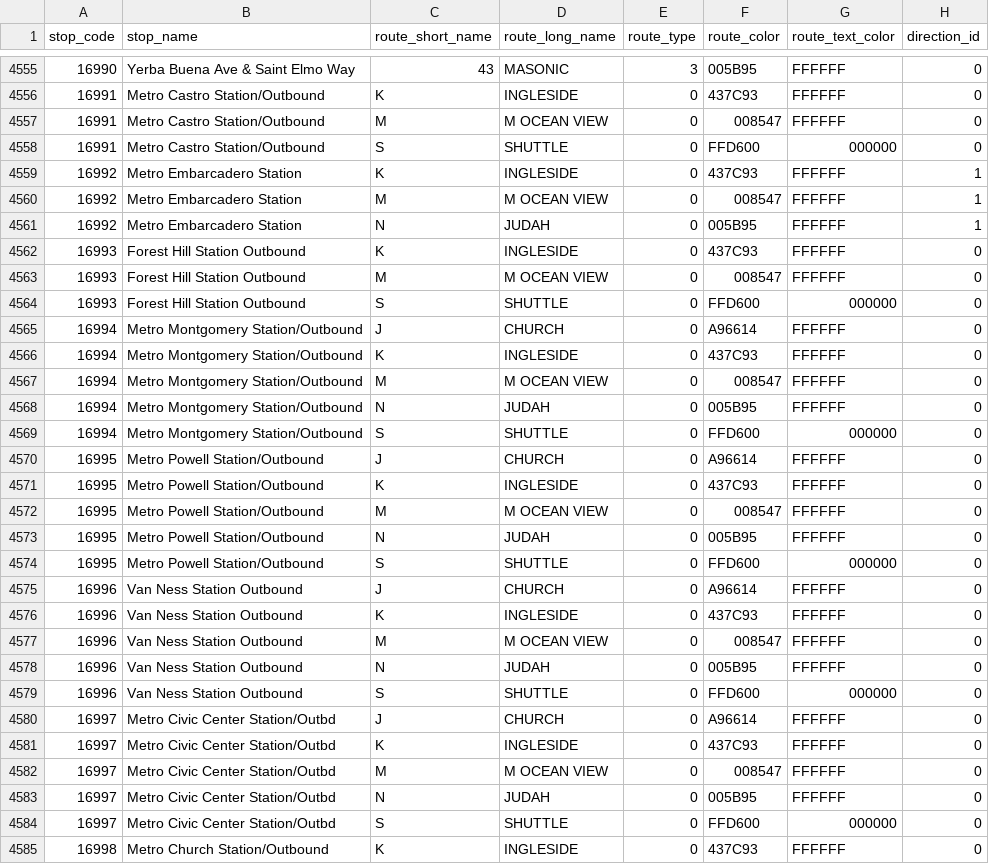
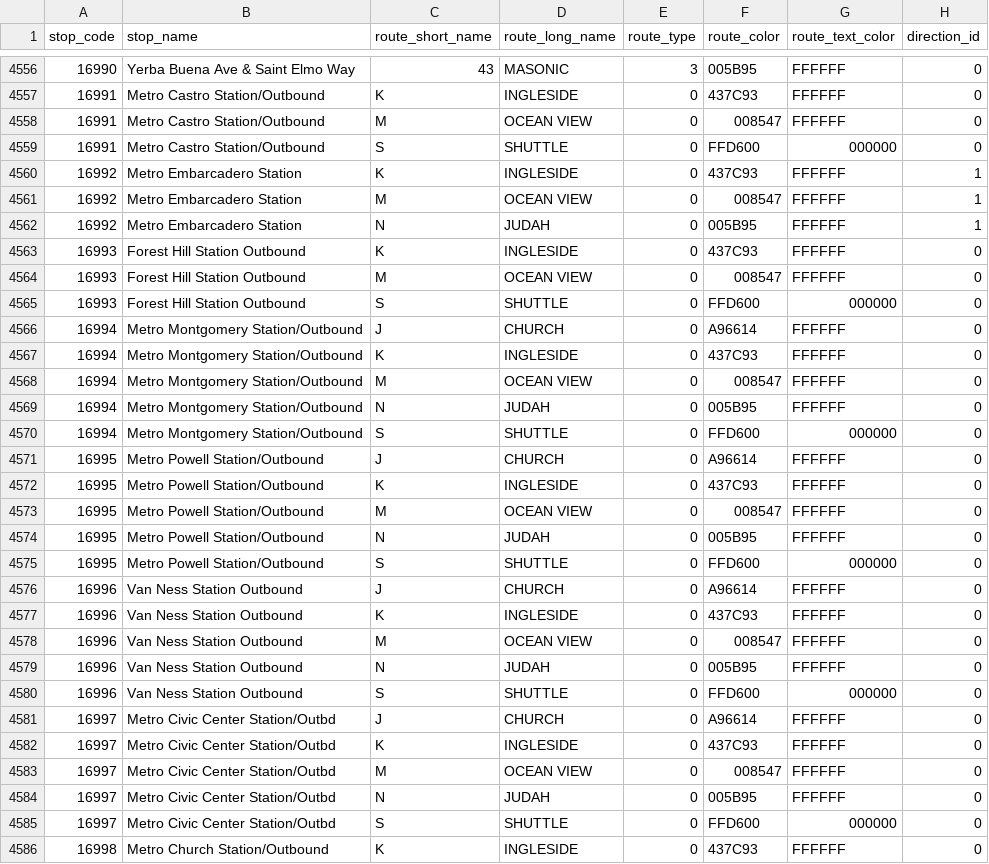
Before and after one commit to MingweiSamuel/muni-sign, a CSV file: public/data/stop_times.csv, drawn as a sheet; only a part is shown, gaps mark what is left out; addresses are those after the commit; the diff covers the shown part only; the diff names each change by its address in the sheet, - before the commit and + after, or states it on an @@ line.

```diff
--- a/public/data/stop_times.csv
+++ b/public/data/stop_times.csv
-D4558 (route_long_name): M OCEAN VIEW
+D4558 (route_long_name): OCEAN VIEW
-D4561 (route_long_name): M OCEAN VIEW
+D4561 (route_long_name): OCEAN VIEW
-D4564 (route_long_name): M OCEAN VIEW
+D4564 (route_long_name): OCEAN VIEW
-D4568 (route_long_name): M OCEAN VIEW
+D4568 (route_long_name): OCEAN VIEW
-D4573 (route_long_name): M OCEAN VIEW
+D4573 (route_long_name): OCEAN VIEW
-D4578 (route_long_name): M OCEAN VIEW
+D4578 (route_long_name): OCEAN VIEW
-D4583 (route_long_name): M OCEAN VIEW
+D4583 (route_long_name): OCEAN VIEW
```
Also changed, not shown: 2 added rows and 49 edited cells elsewhere in this file, 3 other files.
